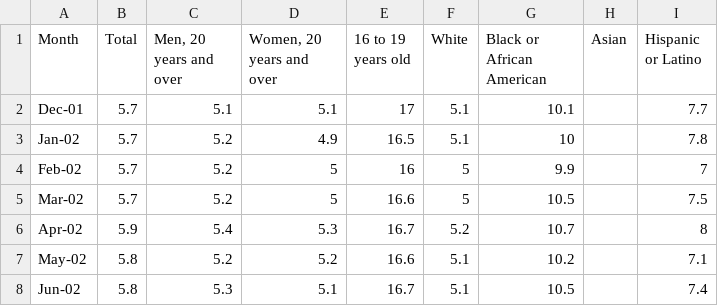
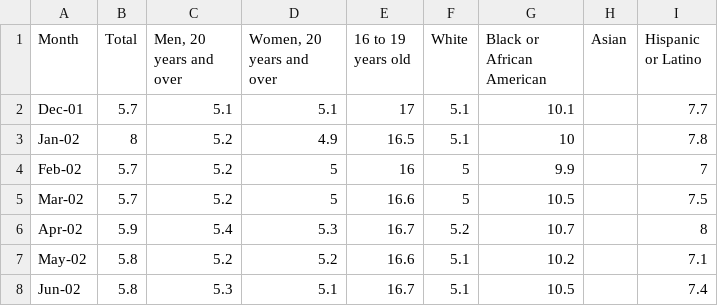
Before and after one commit to EthanSpace/time_series, a CSV file: unemployment_rate.csv, drawn as a sheet; only a part is shown.

```diff
--- a/unemployment_rate.csv
+++ b/unemployment_rate.csv
@@ -2,3 +2,3 @@ Month,Total,"Men, 20 years and over","Women, 20 years and over",16 to 19 years o
 Dec-01,5.7,5.1,5.1,17,5.1,10.1,,7.7
-Jan-02,5.7,5.2,4.9,16.5,5.1,10,,7.8
+Jan-02,8,5.2,4.9,16.5,5.1,10,,7.8
 Feb-02,5.7,5.2,5,16,5,9.9,,7
```
Also changed, not shown: 1 other file.
